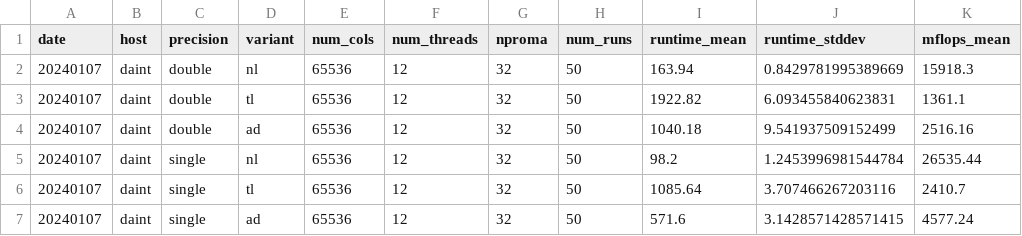
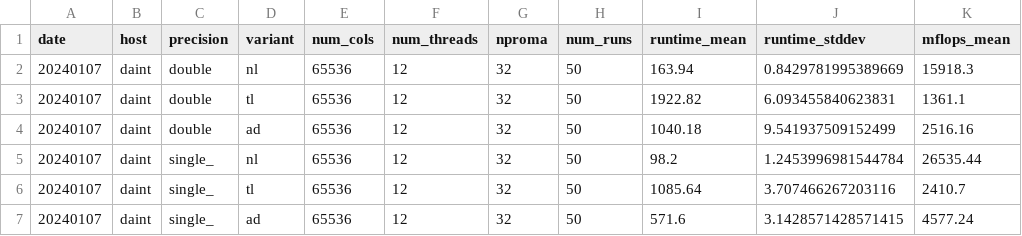
Before and after one commit to stubbiali/cloudsc-paper, a CSV file: data/cloudsc2/daint/intel/6.0.10/release/performance.csv, drawn as a sheet; only a part is shown; the diff names each change by its address in the sheet, - before the commit and + after, or states it on an @@ line.

```diff
--- a/data/cloudsc2/daint/intel/6.0.10/release/performance.csv
+++ b/data/cloudsc2/daint/intel/6.0.10/release/performance.csv
-C5:C7 (precision): single
+C5:C7 (precision): single_
```
Also changed, not shown: data/cloudsc2/daint/nvidia/6.0.10/release/performance.csv, data/cloudsc2/lumi/cray-gpu/14.0.2/bit/performance.csv, 3 other files.
